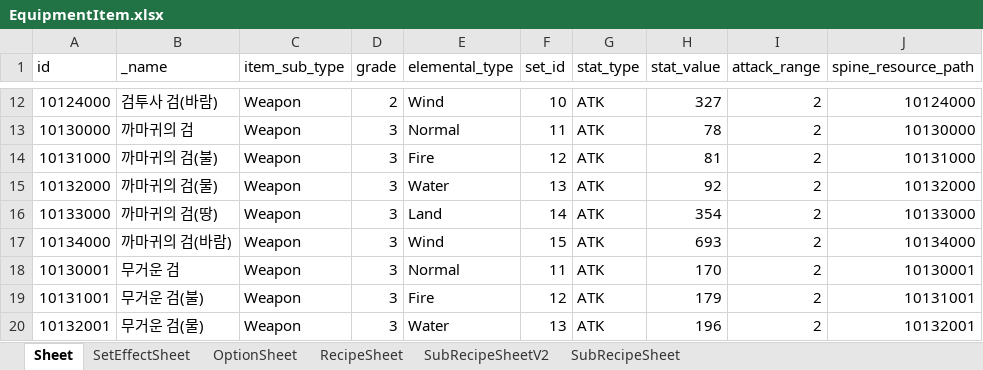
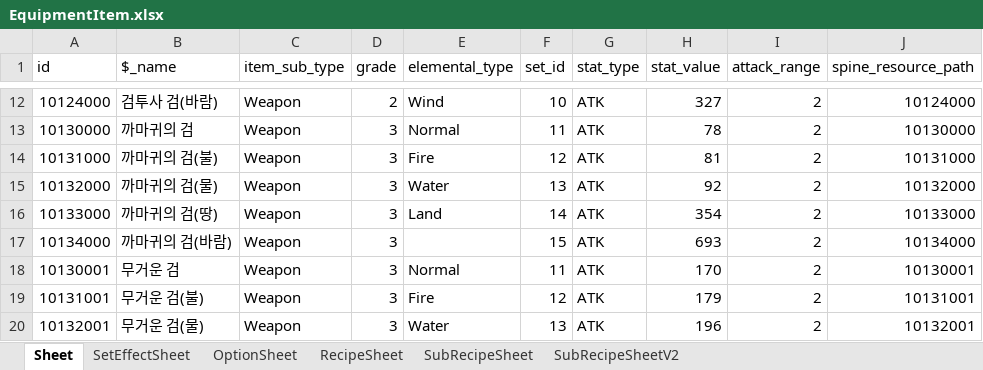
Before and after one commit to planetarium/NineChronicles, an Excel workbook: tables/xlsx/Item/EquipmentItem.xlsx, sheet Sheet, drawn as a sheet; only a part is shown, gaps mark what is left out; values as stored, in another font and other column widths than the file's, no cell formats; table styles not drawn; the diff names each change by its address in the sheet, - before the commit and + after, or states it on an @@ line.

```diff
--- a/tables/xlsx/Item/EquipmentItem.xlsx (sheet Sheet)
+++ b/tables/xlsx/Item/EquipmentItem.xlsx (sheet Sheet)
@@ sheet tab order changed: Sheet | SetEffectSheet | OptionSheet | RecipeSheet | SubRecipeSheet | SubRecipeSheetV2 @@
-B1: _name
+B1: $_name
-E17 (elemental_type): Wind
+E17 (elemental_type): (empty)
```
Also changed, not shown: sheet OptionSheet, sheet SubRecipeSheetV2, sheet SubRecipeSheet, sheet RecipeSheet, sheet SetEffectSheet, cell formats, tables/xlsx/Item/ConsumableItem.xlsx, tables/xlsx/Quest/Combination.xlsx, 26 other files.
